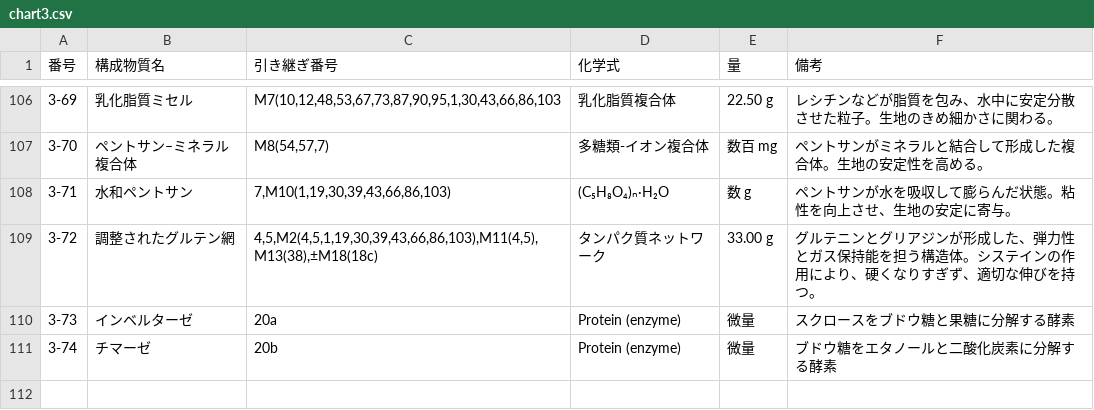
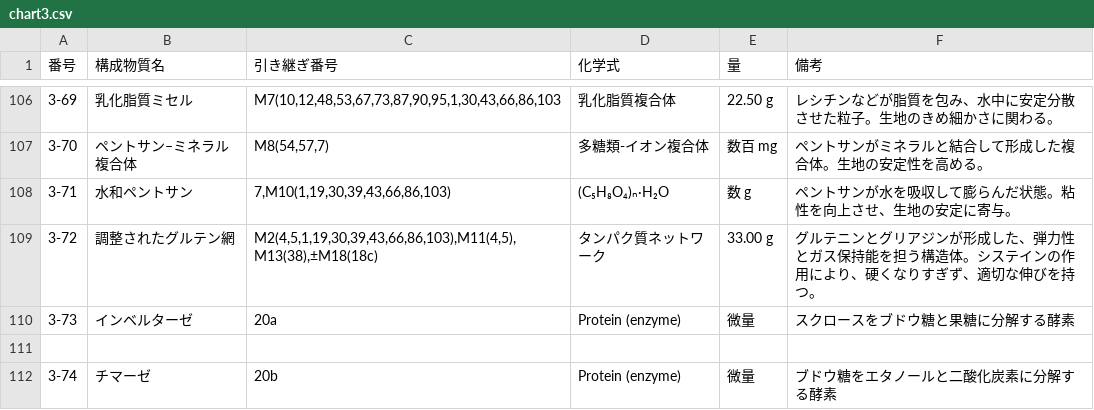
Before and after one commit to panzuki/3sp, a CSV file: csv/chart3.csv, drawn as a sheet; only a part is shown, gaps mark what is left out.

Commit message:
Update chart3.csv

```diff
--- a/csv/chart3.csv
+++ b/csv/chart3.csv
@@ -108,4 +108,5 @@
 3-71,水和ペントサン,"7,M10(1,19,30,39,43,66,86,103)",(C₅H₈O₄)ₙ·H₂O,数 g,ペントサンが水を吸収して膨らんだ状態。粘性を向上させ、生地の安定に寄与。,,
-3-72,調整されたグルテン網,"4,5,M2(4,5,1,19,30,39,43,66,86,103),M11(4,5),M13(38),±M18(18c)",タンパク質ネットワーク,33.00 g,グルテニンとグリアジンが形成した、弾力性とガス保持能を担う構造体。システインの作用により、硬くなりすぎず、適切な伸びを持つ。,,
+3-72,調整されたグルテン網,"M2(4,5,1,19,30,39,43,66,86,103),M11(4,5),M13(38),±M18(18c)",タンパク質ネットワーク,33.00 g,グルテニンとグリアジンが形成した、弾力性とガス保持能を担う構造体。システインの作用により、硬くなりすぎず、適切な伸びを持つ。,,
 3-73,インベルターゼ,20a,Protein (enzyme),微量,スクロースをブドウ糖と果糖に分解する酵素,,
+
 3-74,チマーゼ,20b,Protein (enzyme),微量,ブドウ糖をエタノールと二酸化炭素に分解する酵素,,
```
